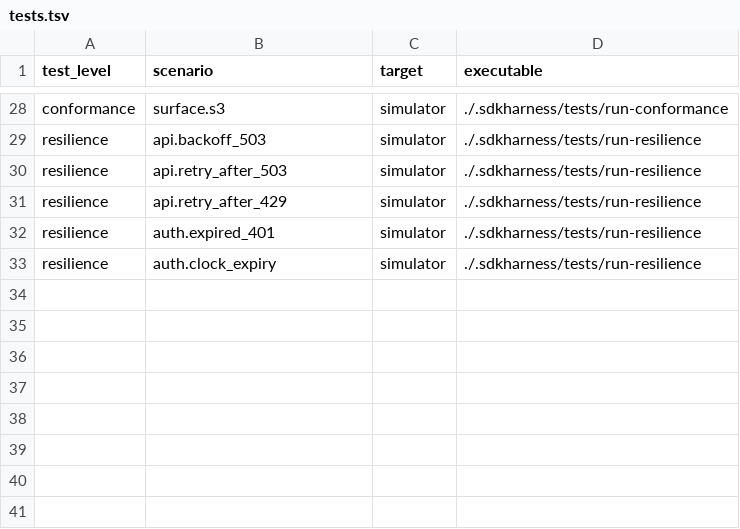
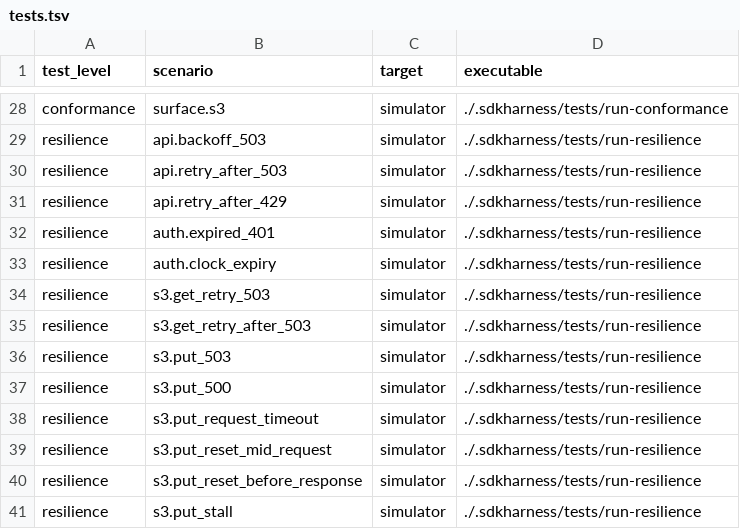
Before and after one commit to backblaze-labs/b2-mcp, a TSV file: .sdkharness/tests.tsv, drawn as a sheet; only a part is shown, gaps mark what is left out; the diff names each change by its address in the sheet, - before the commit and + after, or states it on an @@ line.

```diff
--- a/.sdkharness/tests.tsv
+++ b/.sdkharness/tests.tsv
+row 34: resilience | s3.get_retry_503 | simulator | ./.sdkharness/tests/run-resilience
+row 35: resilience | s3.get_retry_after_503 | simulator | ./.sdkharness/tests/run-resilience
+row 36: resilience | s3.put_503 | simulator | ./.sdkharness/tests/run-resilience
+row 37: resilience | s3.put_500 | simulator | ./.sdkharness/tests/run-resilience
+row 38: resilience | s3.put_request_timeout | simulator | ./.sdkharness/tests/run-resilience
+row 39: resilience | s3.put_reset_mid_request | simulator | ./.sdkharness/tests/run-resilience
+row 40: resilience | s3.put_reset_before_response | simulator | ./.sdkharness/tests/run-resilience
+row 41: resilience | s3.put_stall | simulator | ./.sdkharness/tests/run-resilience
```
Also changed, not shown: 13 other files.
